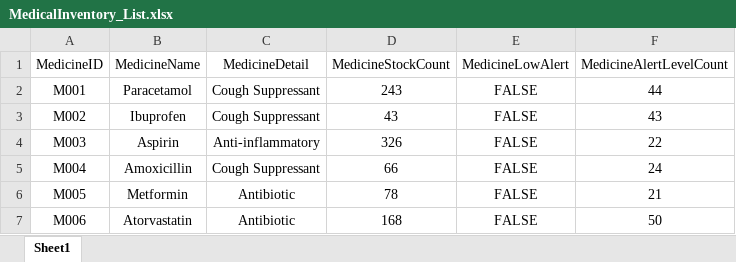
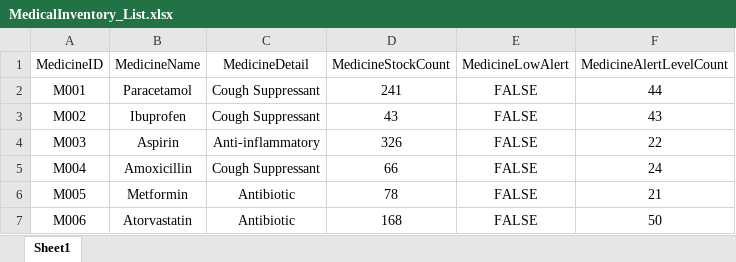
Before and after one commit to RajEstela/OOP_Proj, an Excel workbook: data/MedicalInventory_List.xlsx, sheet Sheet1, drawn as a sheet; only a part is shown; values as stored, in another font and other column widths than the file's, no borders; the diff names each change by its address in the sheet, - before the commit and + after, or states it on an @@ line.

```diff
--- a/data/MedicalInventory_List.xlsx (sheet Sheet1)
+++ b/data/MedicalInventory_List.xlsx (sheet Sheet1)
-D2 (MedicineStockCount): 243
+D2 (MedicineStockCount): 241
```
Also changed, not shown: 2 other files.
